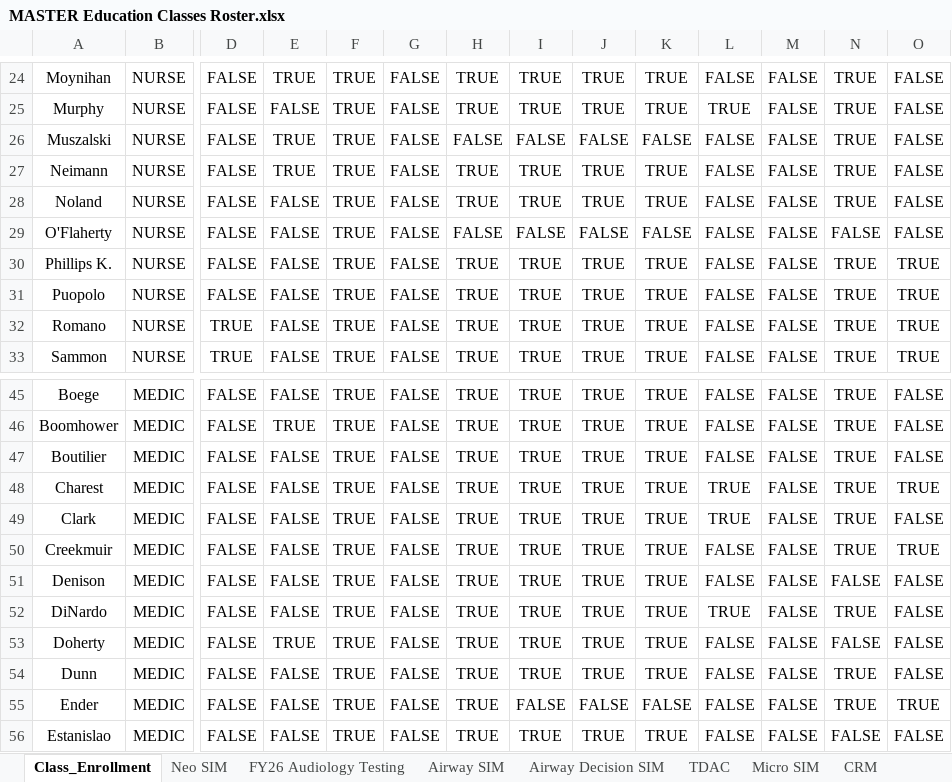
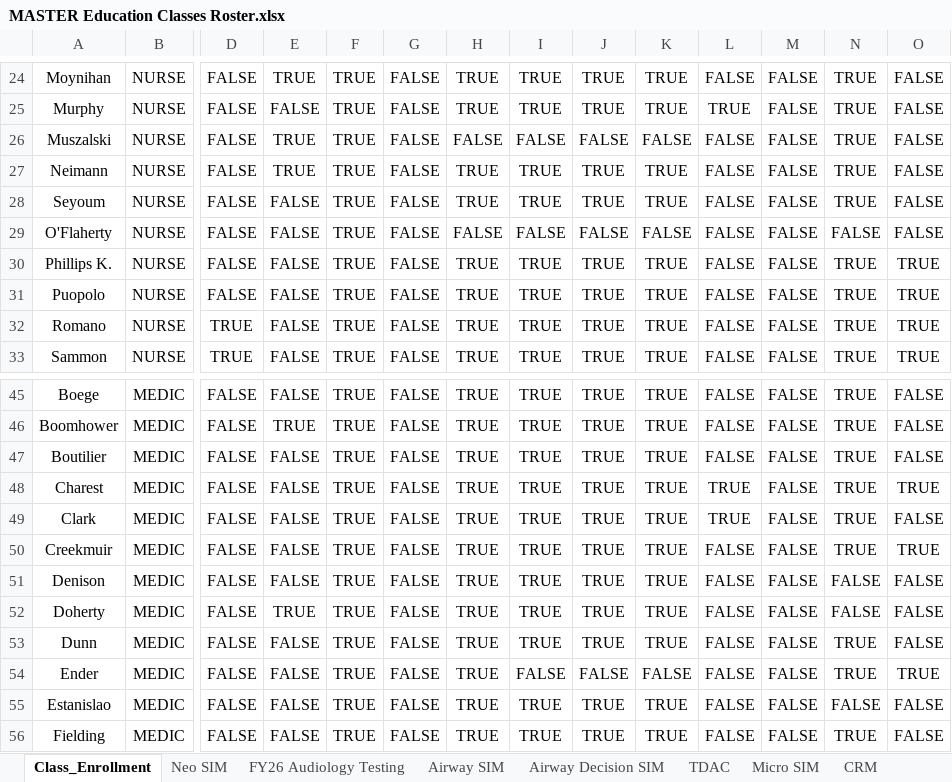
Before and after one commit to AlphaBravo227/CrewOps360, an Excel workbook: training/upload/MASTER Education Classes Roster.xlsx, sheet Class_Enrollment, drawn as a sheet; only a part is shown, gaps mark what is left out; the shorter side is filled out with more unchanged rows; values as stored, in another font and other column widths than the file's, no borders; table styles not drawn; rows hold the shown columns only; the diff names each change by its address in the sheet, - before the commit and + after, or states it on an @@ line.

Commit message:
Update training roster and preference files
Update three spreadsheet files: MASTER Education Classes Roster, Preferences v6, and Requirements with current data.  Noland changed to Seyoum, Dinardo removed

```diff
--- a/training/upload/MASTER Education Classes Roster.xlsx (sheet Class_Enrollment)
+++ b/training/upload/MASTER Education Classes Roster.xlsx (sheet Class_Enrollment)
-A28: Noland
+A28: Seyoum
-row 52: DiNardo | MEDIC | FALSE | FALSE | TRUE | FALSE | TRUE | TRUE | TRUE | TRUE | TRUE | FALSE | TRUE | FALSE
```
Also changed, not shown: upload files/Preferences v6.xlsx, upload files/Requirements.xlsx.
